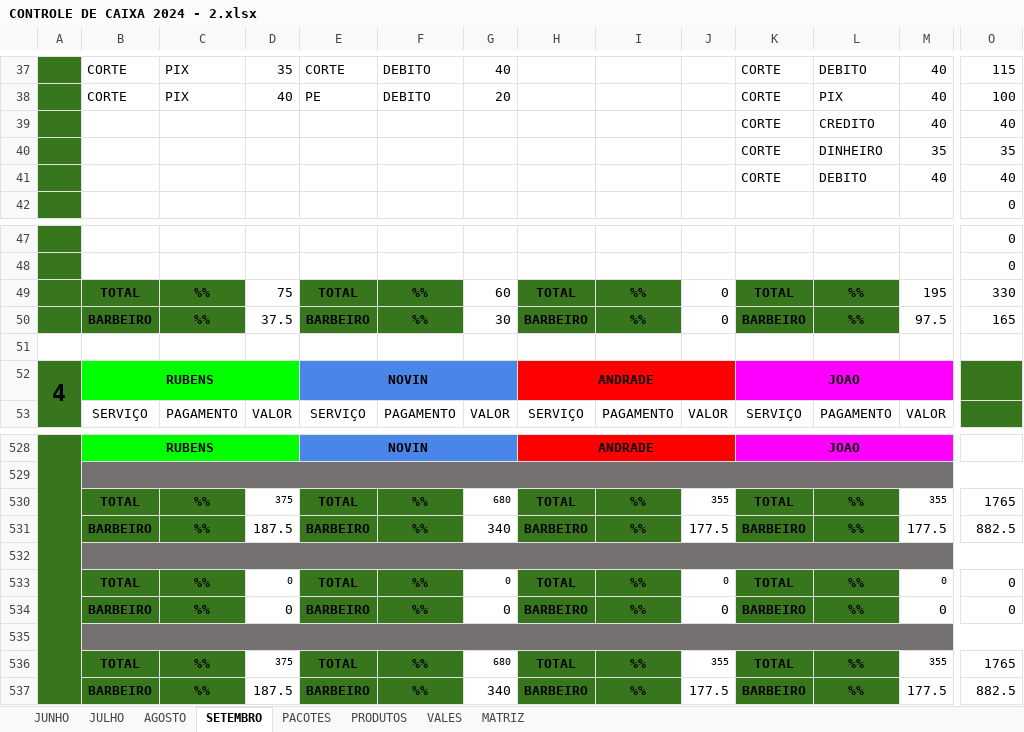
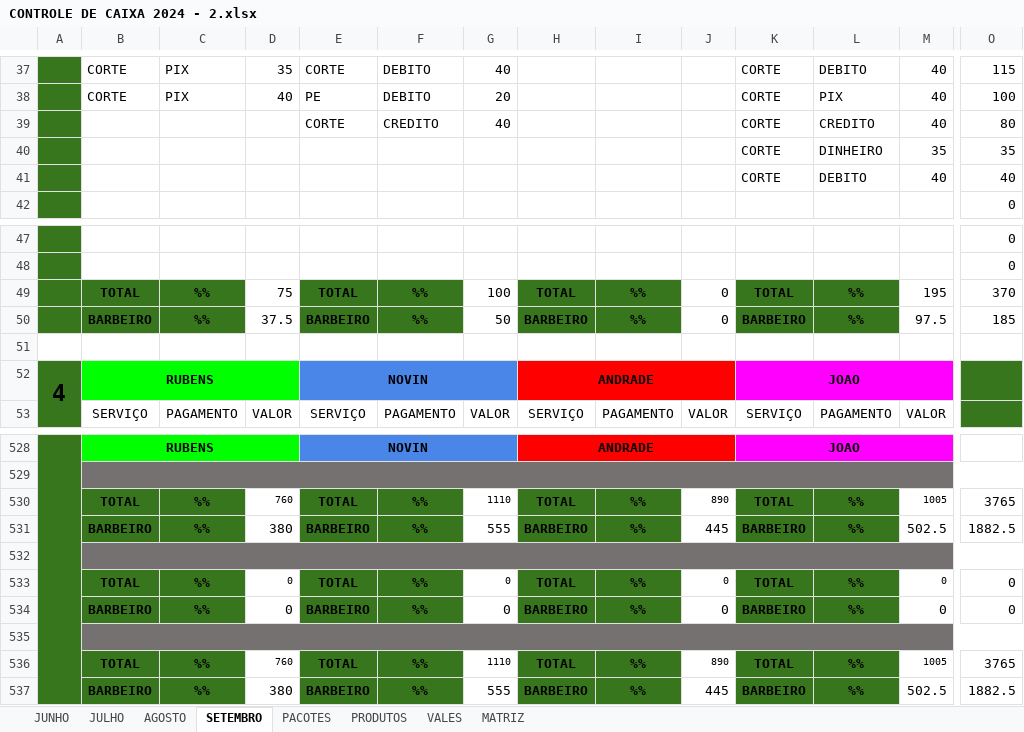
Before and after one commit to joaosantosxps/controle, an Excel workbook: CONTROLE DE CAIXA 2024 - 2.xlsx, sheet SETEMBRO, drawn as a sheet; only a part is shown, gaps mark what is left out; values as stored, in another font and other column widths than the file's, no borders; removed rows and columns are numbered as before the commit, all else as after; rows hold the shown columns only; the diff covers the shown part only; the diff names each change by its address in the sheet, - before the commit and + after, or states it on an @@ line.

```diff
--- a/CONTROLE DE CAIXA 2024 - 2.xlsx (sheet SETEMBRO)
+++ b/CONTROLE DE CAIXA 2024 - 2.xlsx (sheet SETEMBRO)
-row 39:  |  |  |  |  |  |  |  |  |  | CORTE | CREDITO | 40 | 40
+row 39:  |  |  |  | CORTE | CREDITO | 40 |  |  |  | CORTE | CREDITO | 40 | 80
-G49: 60
+G49: 100
-O49: 330
+O49: 370
-G50: 30
+G50: 50
-O50: 165
+O50: 185
-D530: 375
+D530: 760
-G530: 680
+G530: 1110
-J530: 355
+J530: 890
-M530: 355
+M530: 1005
-O530: 1765
+O530: 3765
-D531: 187.5
+D531: 380
-G531: 340
+G531: 555
-J531: 177.5
+J531: 445
-M531: 177.5
+M531: 502.5
-O531: 882.5
+O531: 1882.5
-D536: 375
+D536: 760
-G536: 680
+G536: 1110
-J536: 355
+J536: 890
-M536: 355
+M536: 1005
-O536: 1765
+O536: 3765
-D537: 187.5
+D537: 380
-G537: 340
+G537: 555
-J537: 177.5
+J537: 445
-M537: 177.5
+M537: 502.5
-O537: 882.5
+O537: 1882.5
```
Also changed, not shown: 14 added rows, 14 removed rows, 6 moved rows, 18 edited cells, cell formats and merged cells elsewhere in this sheet, sheet PRODUTOS, formulas that keep their value.
